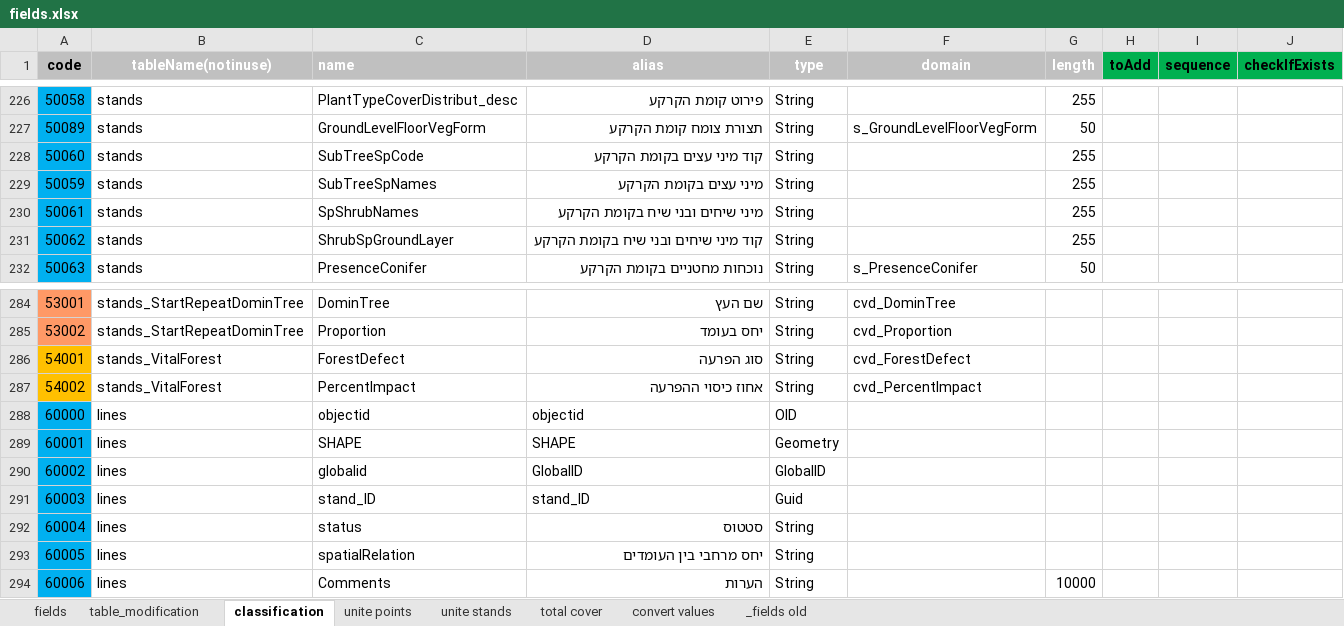
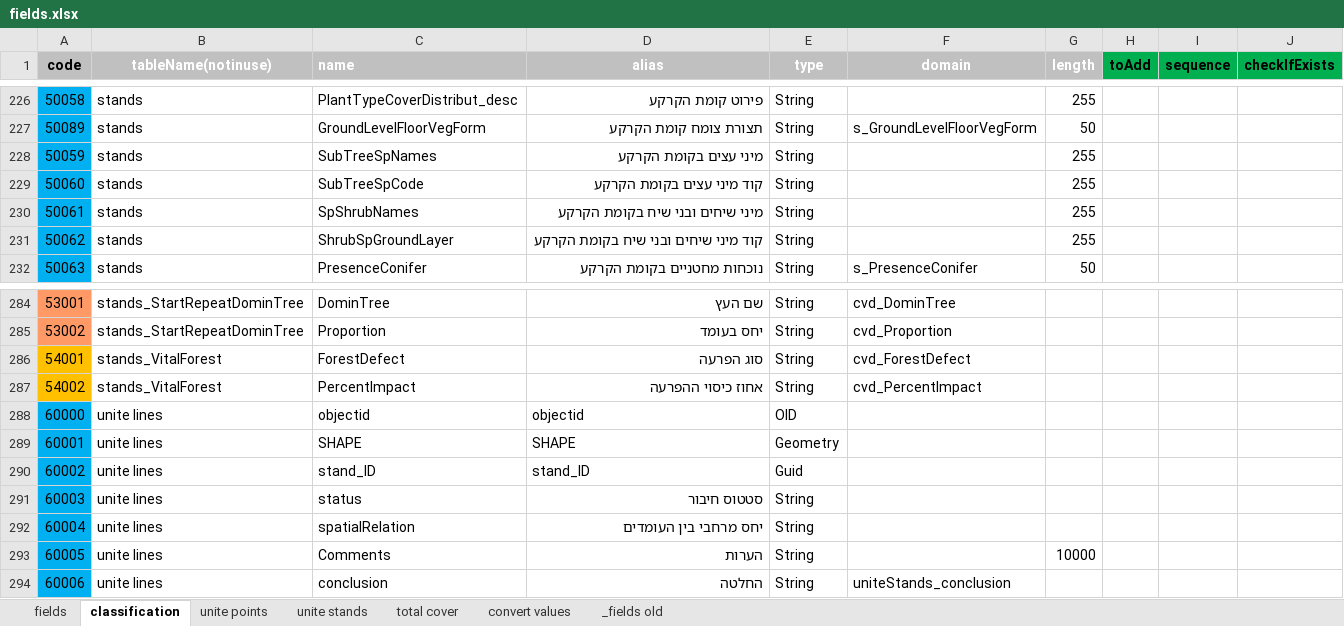
Before and after one commit to keren-harel/Deshe, an Excel workbook: DesheTools/configuration/fields.xlsx, sheet classification, drawn as a sheet; only a part is shown, gaps mark what is left out; values as stored, in another font and other column widths than the file's, no borders; table styles not drawn; the diff names each change by its address in the sheet, - before the commit and + after, or states it on an @@ line.

Commit message:
getting the tools to work in the new git constellation. (classification, unite points, unite stands)

```diff
--- a/DesheTools/configuration/fields.xlsx (sheet classification)
+++ b/DesheTools/configuration/fields.xlsx (sheet classification)
-sheet tab: table_modification
@@ row 229 moved to row 228: 50059 @@
-B288:B294 (tableName(notinuse)): lines
+B288:B294 (tableName(notinuse)): unite lines
-C290 (name): globalid
+C290 (name): stand_ID
-D290 (alias): GlobalID
+D290 (alias): stand_ID
-E290 (type): GlobalID
+E290 (type): Guid
-C291 (name): stand_ID
+C291 (name): status
-D291 (alias): stand_ID
+D291 (alias): סטטוס חיבור
-E291 (type): Guid
+E291 (type): String
-C292 (name): status
+C292 (name): spatialRelation
-D292 (alias): סטטוס
+D292 (alias): יחס מרחבי בין העומדים
-C293 (name): spatialRelation
+C293 (name): Comments
-D293 (alias): יחס מרחבי בין העומדים
+D293 (alias): הערות
-G293 (length): (empty)
+G293 (length): 10000
-C294 (name): Comments
+C294 (name): conclusion
-D294 (alias): הערות
+D294 (alias): החלטה
-F294 (domain): (empty)
+F294 (domain): uniteStands_conclusion
-G294 (length): 10000
+G294 (length): (empty)
```
Also changed, not shown: sheet fields, sheet unite stands, sheet unite points, sheet total cover, formulas that keep their value, 5 other files.
